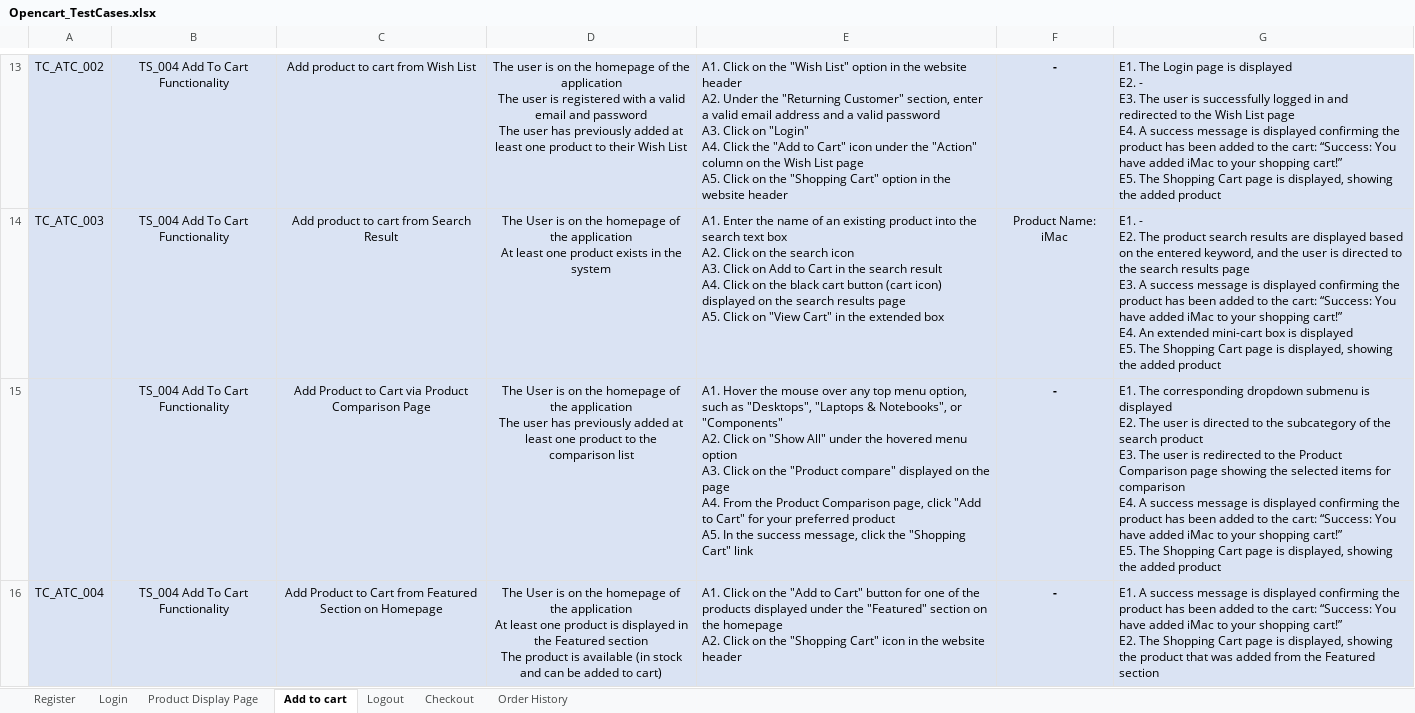
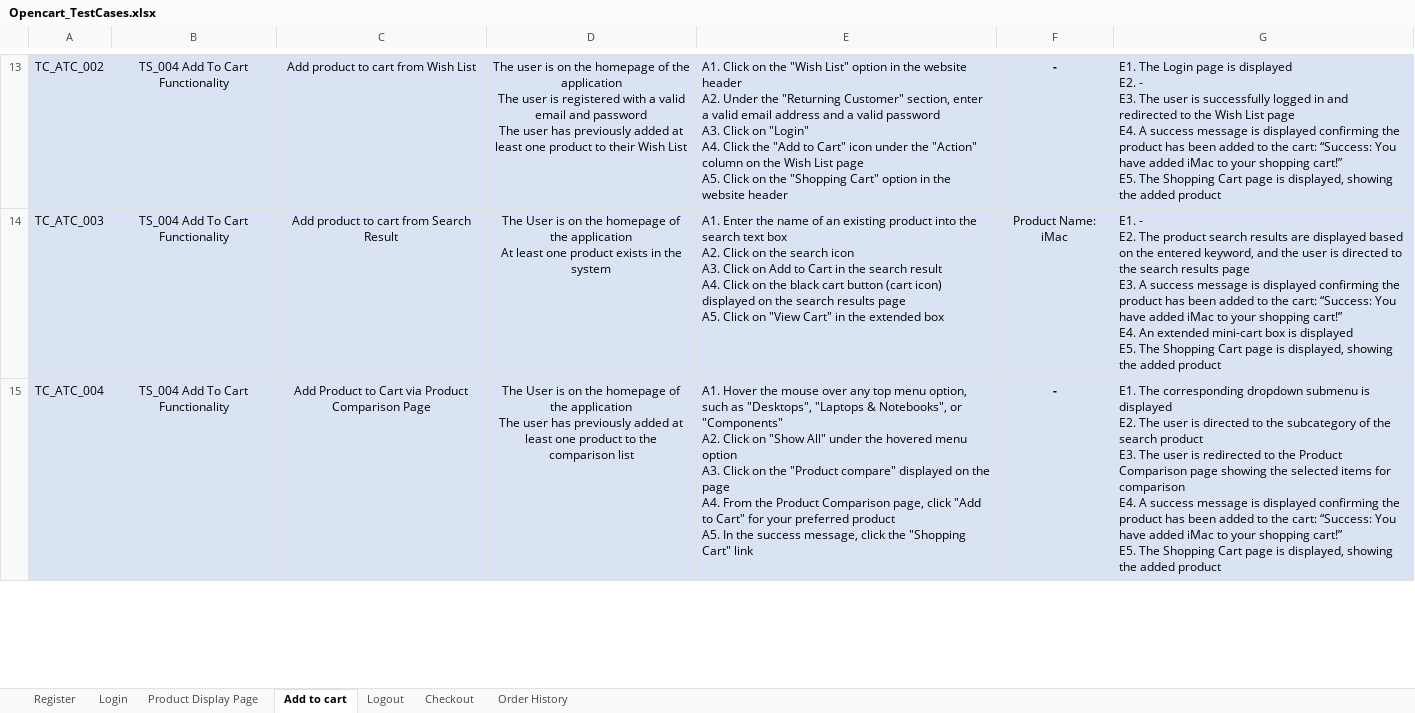
Before and after one commit to Steph12de/MySecondProject_Opencart, an Excel workbook: Opencart_TestCases.xlsx, sheet Add to cart, drawn as a sheet; only a part is shown, gaps mark what is left out; values as stored, in another font and other column widths than the file's, no borders; table styles not drawn; removed rows and columns are numbered as before the commit, all else as after; ↵ is a line break in a cell; the diff covers the shown part only; the diff names each change by its address in the sheet, - before the commit and + after, or states it on an @@ line.

Commit message:
Update Test cases add to cart form product detail page and wish list

```diff
--- a/Opencart_TestCases.xlsx (sheet Add to cart)
+++ b/Opencart_TestCases.xlsx (sheet Add to cart)
-row 15:  | TS_004 Add To Cart Functionality | Add Product to Cart via Product Comparison Page | The User is on the homepage of the application ↵ The user has previously added at least one product to the comparison list | A1. Hover the mouse over any top menu option, such as "Desktops", "Laptops & Notebooks", or "Components" ↵ A2. Click on "Show All" under the hovered menu option ↵ A3. Click on the "Product compare" displayed on the page ↵ A4. From the Product Comparison page, click "Add to Cart" for your preferred product ↵ A5. In the success message, click the "Shopping Cart" link | - | E1. The corresponding dropdown submenu is displayed ↵ E2. The user is directed to the subcategory of the search product ↵ E3. The user is redirected to the Product Comparison page showing the selected items for comparison ↵ E4. A success message is displayed confirming the product has been added to the cart: “Success: You have added iMac to your shopping cart!” ↵ E5. The Shopping Cart page is displayed, showing the added product
-C15: …to Cart from Featured Section on Homepage
+C15: …to Cart via Product Comparison Page
-D15: …the application ↵ At least one product is displayed in the Featured section ↵ The product is available (in stock and can be added to cart)
+D15: …the application ↵ The user has previously added at least one product to the comparison list
-E15: A1. Click on the "Add to Cart" button for one of the products displayed under the "Featured" section on the homepage ↵ A2. Click on the "Shopping Cart" icon in the website header
+E15: A1. Hover the mouse over any top menu option, such as "Desktops", "Laptops & Notebooks", or "Components" ↵ A2. Click on "Show All" under the hovered menu option ↵ A3. Click on the "Product compare" displayed on the page ↵ A4. From the Product Comparison page, click "Add to Cart" for your preferred product ↵ A5. In the success message, click the "Shopping Cart" link
-G15: E1. A success message is displayed confirming the product has been added to the cart: “Success: You have added iMac to your shopping cart!” ↵ E2. The Shopping Cart page is displayed, showing the product that was added from the Featured section
+G15: E1. The corresponding dropdown submenu is displayed ↵ E2. The user is directed to the subcategory of the search product ↵ E3. The user is redirected to the Product Comparison page showing the selected items for comparison ↵ E4. A success message is displayed confirming the product has been added to the cart: “Success: You have added iMac to your shopping cart!” ↵ E5. The Shopping Cart page is displayed, showing the added product
```
Also changed, not shown: 1 added row and 4 edited cells elsewhere in this sheet, 10 other files.
